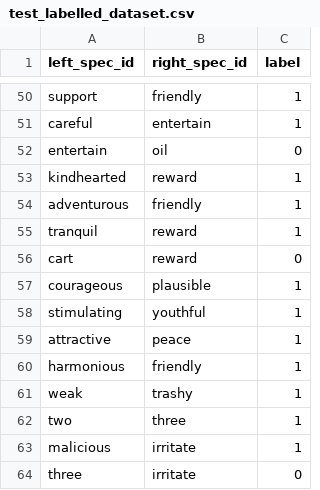
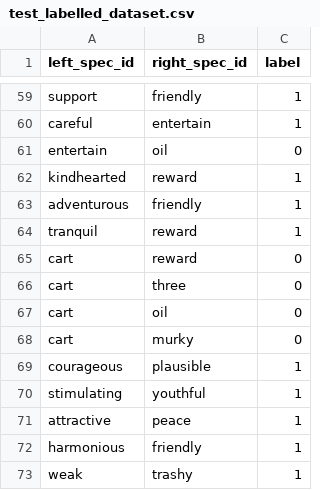
Before and after one commit to KwtsPls/Camera-Pair-Recognition-Machine-Learning, a CSV file: Test_Units/Helper_Files/test_labelled_dataset.csv, drawn as a sheet; only a part is shown, gaps mark what is left out; the shorter side is filled out with more unchanged rows; the diff covers the shown part only; the diff names each change by its address in the sheet, - before the commit and + after, or states it on an @@ line.

```diff
--- a/Test_Units/Helper_Files/test_labelled_dataset.csv
+++ b/Test_Units/Helper_Files/test_labelled_dataset.csv
+row 66: cart | three | 0
+row 67: cart | oil | 0
+row 68: cart | murky | 0
```
Also changed, not shown: 12 added rows and 1 edited cell elsewhere in this file, 2 other files.
